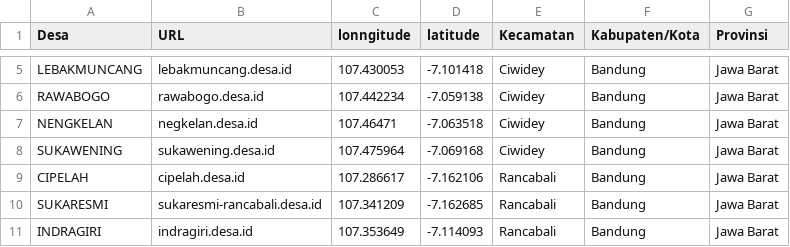
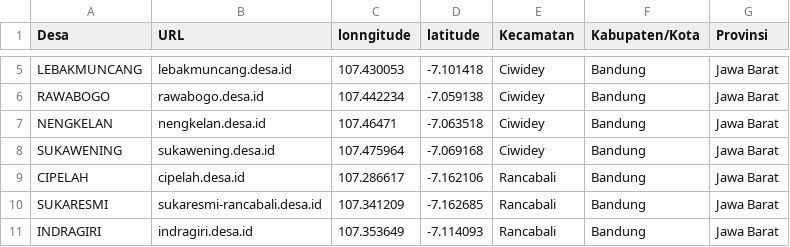
Before and after one commit to siayi/website-desa, a CSV file: website-desa-lat.csv, drawn as a sheet; only a part is shown, gaps mark what is left out.

Commit message:
Fix Typo

```diff
--- a/website-desa-lat.csv
+++ b/website-desa-lat.csv
@@ -6,3 +6,3 @@ LEBAKMUNCANG,lebakmuncang.desa.id,107.430053,-7.101418,Ciwidey,Bandung,Jawa Bara
 RAWABOGO,rawabogo.desa.id,107.442234,-7.059138,Ciwidey,Bandung,Jawa Barat
-NENGKELAN,negkelan.desa.id,107.46471,-7.063518,Ciwidey,Bandung,Jawa Barat
+NENGKELAN,nengkelan.desa.id,107.46471,-7.063518,Ciwidey,Bandung,Jawa Barat
 SUKAWENING,sukawening.desa.id,107.475964,-7.069168,Ciwidey,Bandung,Jawa Barat
```
Also changed, not shown: 2 other files.
